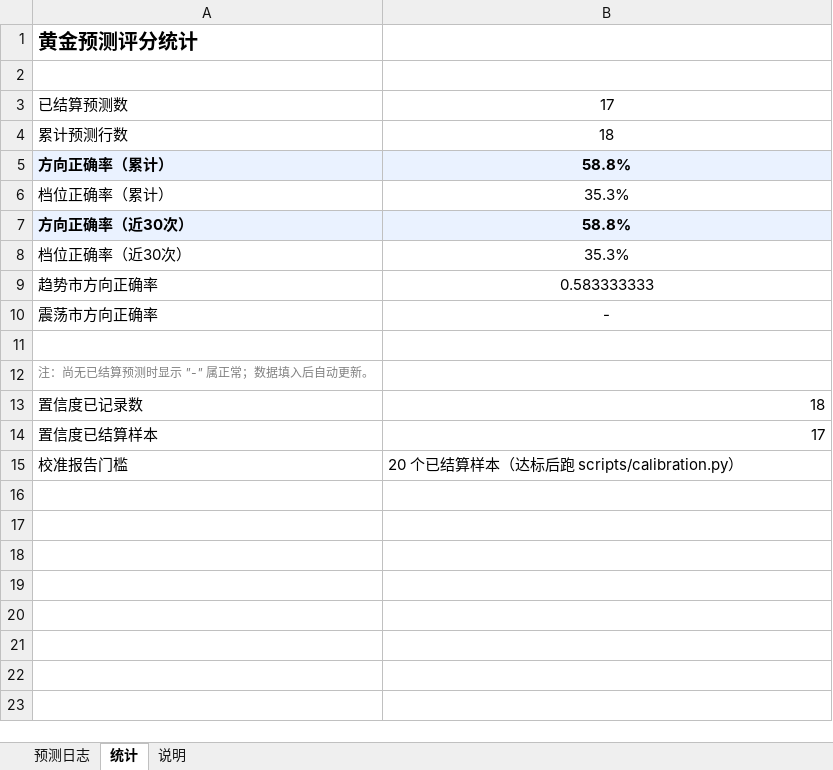
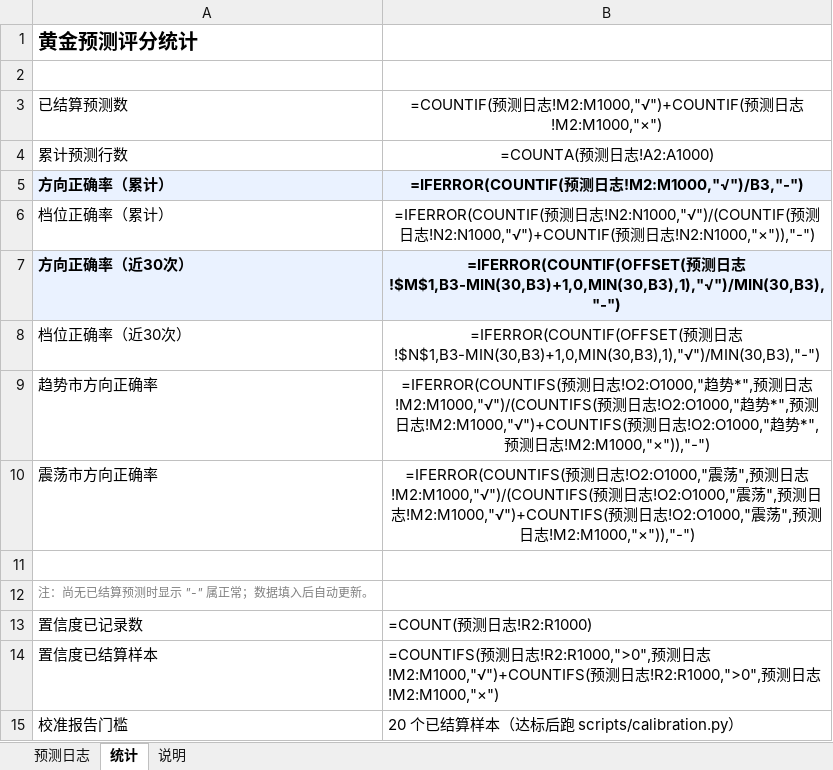
Before and after one commit to zhangjiayi03/gold-predictor, an Excel workbook: log.xlsx, sheet 统计, drawn as a sheet; values as stored, in another font and other column widths than the file's, no borders; formulas without a stored value are shown as written; the diff names each change by its address in the sheet, - before the commit and + after, or states it on an @@ line.

```diff
--- a/log.xlsx (sheet 统计)
+++ b/log.xlsx (sheet 统计)
-B3: 17
+B3: =COUNTIF(预测日志!M2:M1000,"√")+COUNTIF(预测日志!M2:M1000,"×")
-B4: 18
+B4: =COUNTA(预测日志!A2:A1000)
-B5: 58.8%
+B5: =IFERROR(COUNTIF(预测日志!M2:M1000,"√")/B3,"-")
-B6: 35.3%
+B6: =IFERROR(COUNTIF(预测日志!N2:N1000,"√")/(COUNTIF(预测日志!N2:N1000,"√")+COUNTIF(预测日志!N2:N1000,"×")),"-")
-B7: 58.8%
+B7: =IFERROR(COUNTIF(OFFSET(预测日志!$M$1,B3-MIN(30,B3)+1,0,MIN(30,B3),1),"√")/MIN(30,B3),"-")
-B8: 35.3%
+B8: =IFERROR(COUNTIF(OFFSET(预测日志!$N$1,B3-MIN(30,B3)+1,0,MIN(30,B3),1),"√")/MIN(30,B3),"-")
-B9: 0.583333333
+B9: =IFERROR(COUNTIFS(预测日志!O2:O1000,"趋势*",预测日志!M2:M1000,"√")/(COUNTIFS(预测日志!O2:O1000,"趋势*",预测日志!M2:M1000,"√")+COUNTIFS(预测日志!O2:O1000,"趋势*",预测日志!M2:M1000,"×")),"-")
-B10: -
+B10: =IFERROR(COUNTIFS(预测日志!O2:O1000,"震荡",预测日志!M2:M1000,"√")/(COUNTIFS(预测日志!O2:O1000,"震荡",预测日志!M2:M1000,"√")+COUNTIFS(预测日志!O2:O1000,"震荡",预测日志!M2:M1000,"×")),"-")
-B13: 18
+B13: =COUNT(预测日志!R2:R1000)
-B14: 17
+B14: =COUNTIFS(预测日志!R2:R1000,">0",预测日志!M2:M1000,"√")+COUNTIFS(预测日志!R2:R1000,">0",预测日志!M2:M1000,"×")
```
Also changed, not shown: sheet 预测日志, 6 other files.
